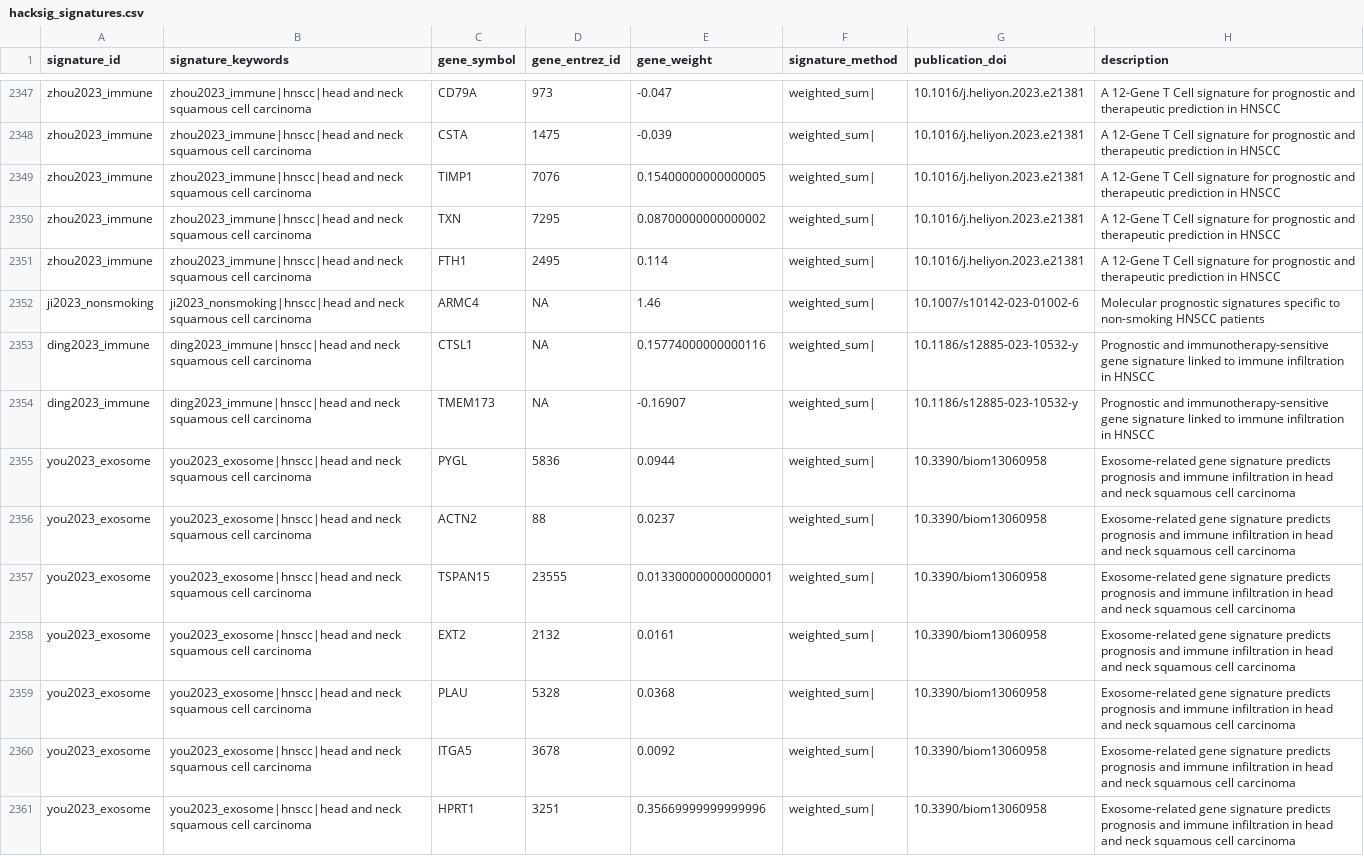
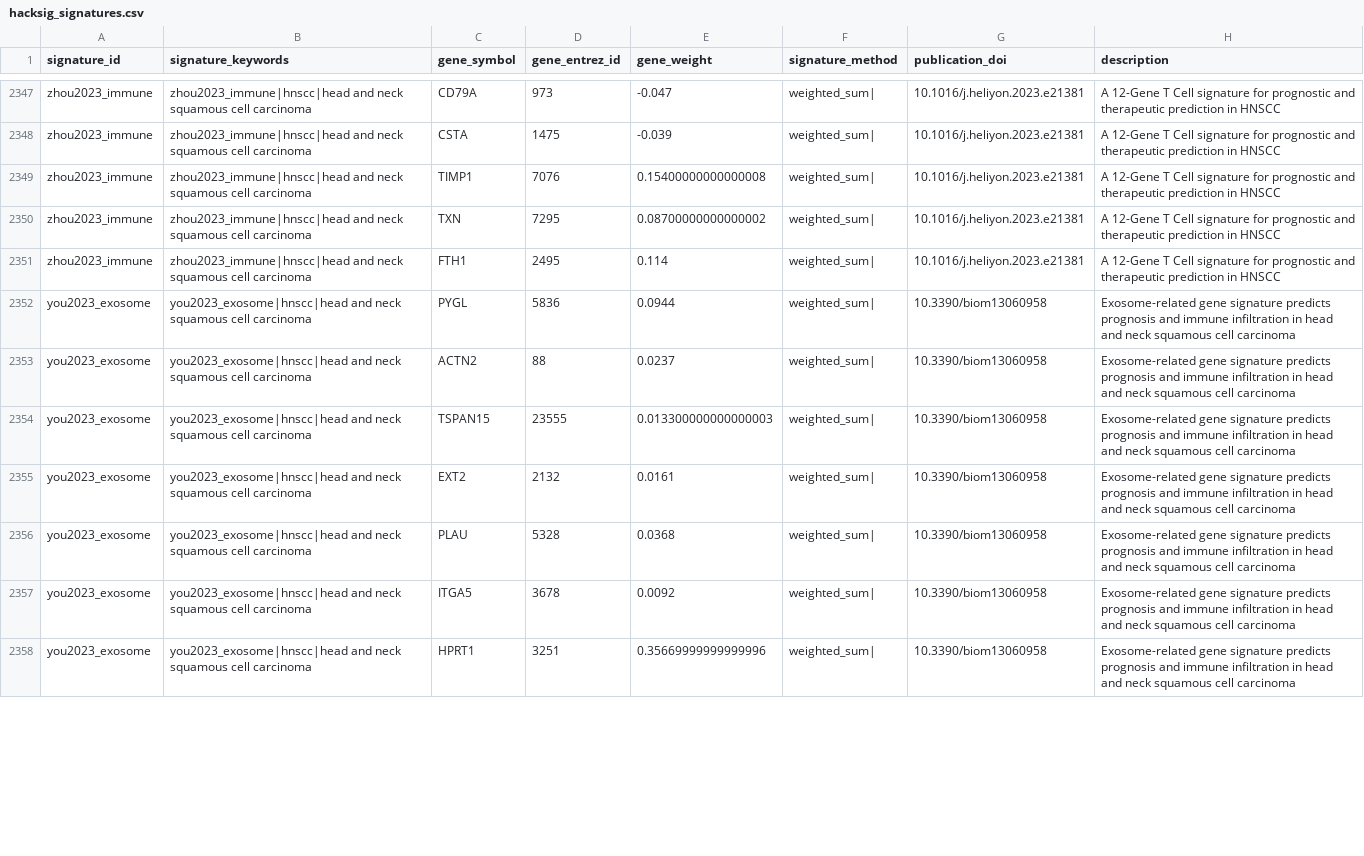
Before and after one commit to DeCeccoLAB/hacksig, a CSV file: data-raw/hacksig_signatures.csv, drawn as a sheet; only a part is shown, gaps mark what is left out; the diff covers the shown part only.

Commit message:
add signature wang2023_chemokine

```diff
--- a/data-raw/hacksig_signatures.csv
+++ b/data-raw/hacksig_signatures.csv
@@ -2348,11 +2348,8 @@ zhou2023_immune,zhou2023_immune|hnscc|head and neck squamous cell carcinoma,CD79
 zhou2023_immune,zhou2023_immune|hnscc|head and neck squamous cell carcinoma,CSTA,1475,-0.039,weighted_sum|,10.1016/j.heliyon.2023.e21381,A 12-Gene T Cell signature for prognostic and therapeutic prediction in HNSCC
-zhou2023_immune,zhou2023_immune|hnscc|head and neck squamous cell carcinoma,TIMP1,7076,0.15400000000000005,weighted_sum|,10.1016/j.heliyon.2023.e21381,A 12-Gene T Cell signature for prognostic and therapeutic prediction in HNSCC
+zhou2023_immune,zhou2023_immune|hnscc|head and neck squamous cell carcinoma,TIMP1,7076,0.15400000000000008,weighted_sum|,10.1016/j.heliyon.2023.e21381,A 12-Gene T Cell signature for prognostic and therapeutic prediction in HNSCC
 zhou2023_immune,zhou2023_immune|hnscc|head and neck squamous cell carcinoma,TXN,7295,0.08700000000000002,weighted_sum|,10.1016/j.heliyon.2023.e21381,A 12-Gene T Cell signature for prognostic and therapeutic prediction in HNSCC
 zhou2023_immune,zhou2023_immune|hnscc|head and neck squamous cell carcinoma,FTH1,2495,0.114,weighted_sum|,10.1016/j.heliyon.2023.e21381,A 12-Gene T Cell signature for prognostic and therapeutic prediction in HNSCC
-ji2023_nonsmoking,ji2023_nonsmoking|hnscc|head and neck squamous cell carcinoma,ARMC4,NA,1.46,weighted_sum|,10.1007/s10142-023-01002-6,Molecular prognostic signatures specific to non-smoking HNSCC patients
-ding2023_immune,ding2023_immune|hnscc|head and neck squamous cell carcinoma,CTSL1,NA,0.15774000000000116,weighted_sum|,10.1186/s12885-023-10532-y,Prognostic and immunotherapy-sensitive gene signature linked to immune infiltration in HNSCC
-ding2023_immune,ding2023_immune|hnscc|head and neck squamous cell carcinoma,TMEM173,NA,-0.16907,weighted_sum|,10.1186/s12885-023-10532-y,Prognostic and immunotherapy-sensitive gene signature linked to immune infiltration in HNSCC
 you2023_exosome,you2023_exosome|hnscc|head and neck squamous cell carcinoma,PYGL,5836,0.0944,weighted_sum|,10.3390/biom13060958,Exosome-related gene signature predicts prognosis and immune infiltration in head and neck squamous cell carcinoma
 you2023_exosome,you2023_exosome|hnscc|head and neck squamous cell carcinoma,ACTN2,88,0.0237,weighted_sum|,10.3390/biom13060958,Exosome-related gene signature predicts prognosis and immune infiltration in head and neck squamous cell carcinoma
-you2023_exosome,you2023_exosome|hnscc|head and neck squamous cell carcinoma,TSPAN15,23555,0.013300000000000001,weighted_sum|,10.3390/biom13060958,Exosome-related gene signature predicts prognosis and immune infiltration in head and neck squamous cell carcinoma
+you2023_exosome,you2023_exosome|hnscc|head and neck squamous cell carcinoma,TSPAN15,23555,0.013300000000000003,weighted_sum|,10.3390/biom13060958,Exosome-related gene signature predicts prognosis and immune infiltration in head and neck squamous cell carcinoma
 you2023_exosome,you2023_exosome|hnscc|head and neck squamous cell carcinoma,EXT2,2132,0.0161,weighted_sum|,10.3390/biom13060958,Exosome-related gene signature predicts prognosis and immune infiltration in head and neck squamous cell carcinoma
```
Also changed, not shown: 7 added rows and 114 edited cells elsewhere in this file, 1 other file.
